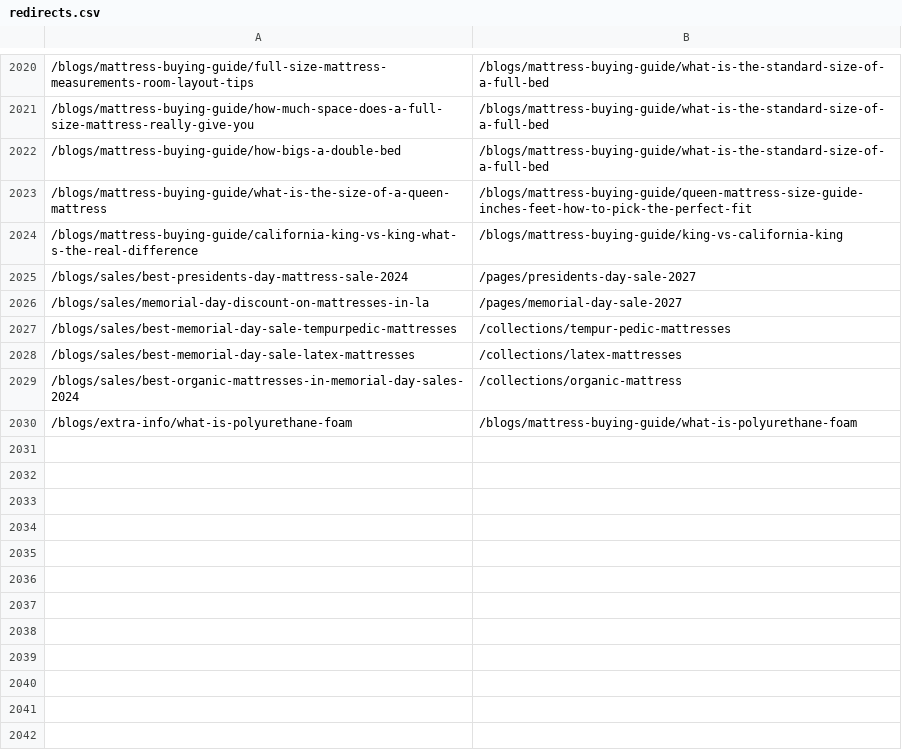
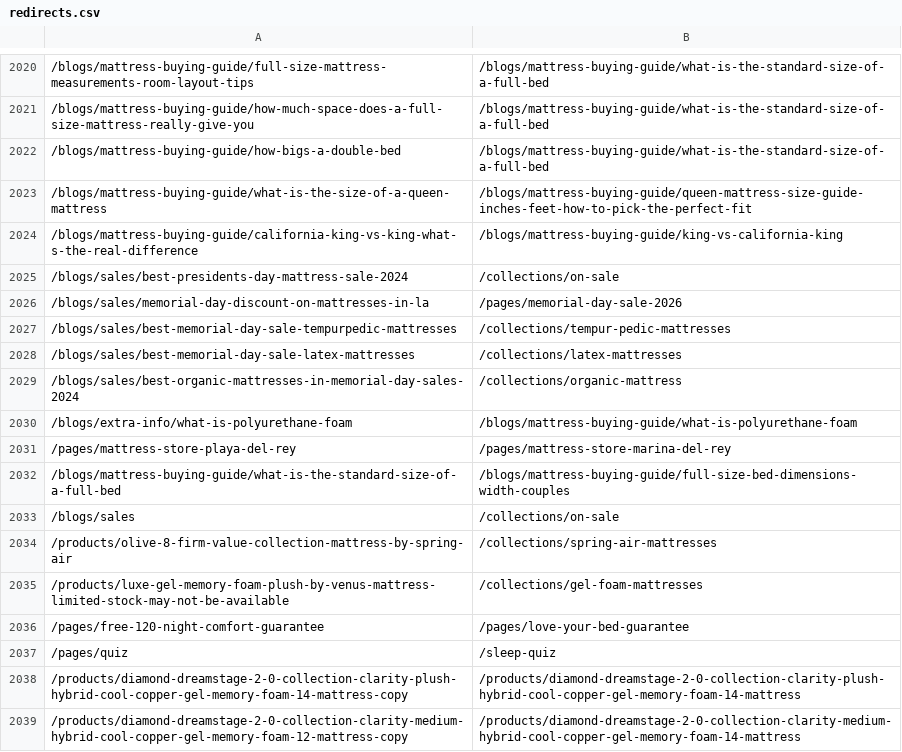
Before and after one commit to AlwayzLegit/LA-Mattress-Headless, a CSV file: data/url-inventory/redirects.csv, drawn as a sheet; only a part is shown, gaps mark what is left out; the diff names each change by its address in the sheet, - before the commit and + after, or states it on an @@ line.

```diff
--- a/data/url-inventory/redirects.csv
+++ b/data/url-inventory/redirects.csv
-B2025: /pages/presidents-day-sale-2027
+B2025: /collections/on-sale
-B2026: /pages/memorial-day-sale-2027
+B2026: /pages/memorial-day-sale-2026
+row 2031: /pages/mattress-store-playa-del-rey | /pages/mattress-store-marina-del-rey
+row 2032: /blogs/mattress-buying-guide/what-is-the-standard-size-of-a-full-bed | /blogs/mattress-buying-guide/full-size-bed-dimensions-width-couples
+row 2033: /blogs/sales | /collections/on-sale
+row 2034: /products/olive-8-firm-value-collection-mattress-by-spring-air | /collections/spring-air-mattresses
+row 2035: /products/luxe-gel-memory-foam-plush-by-venus-mattress-limited-stock-may-not-be-available | /collections/gel-foam-mattresses
+row 2036: /pages/free-120-night-comfort-guarantee | /pages/love-your-bed-guarantee
+row 2037: /pages/quiz | /sleep-quiz
+row 2038: /products/diamond-dreamstage-2-0-collection-clarity-plush-hybrid-cool-copper-gel-memory-foam-14-mattress-copy | /products/diamond-dreamstage-2-0-collection-clarity-plush-hybrid-cool-copper-gel-memory-foam-14-mattress
+row 2039: /products/diamond-dreamstage-2-0-collection-clarity-medium-hybrid-cool-copper-gel-memory-foam-12-mattress-copy | /products/diamond-dreamstage-2-0-collection-clarity-medium-hybrid-cool-copper-gel-memory-foam-14-mattress
```
Also changed, not shown: 5 other files.
